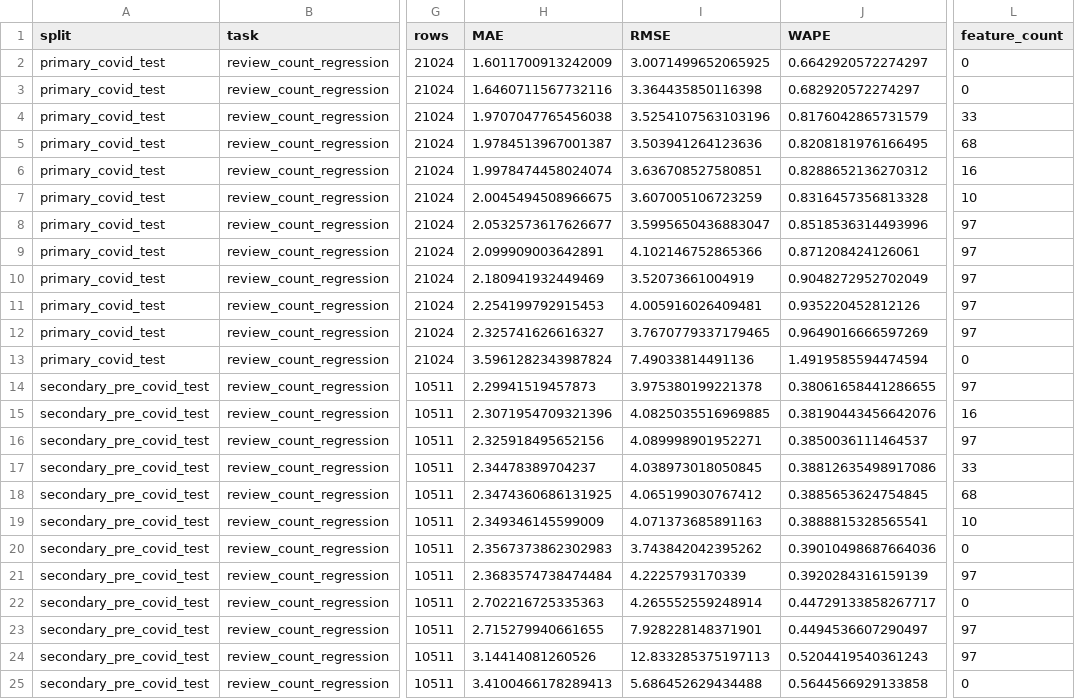
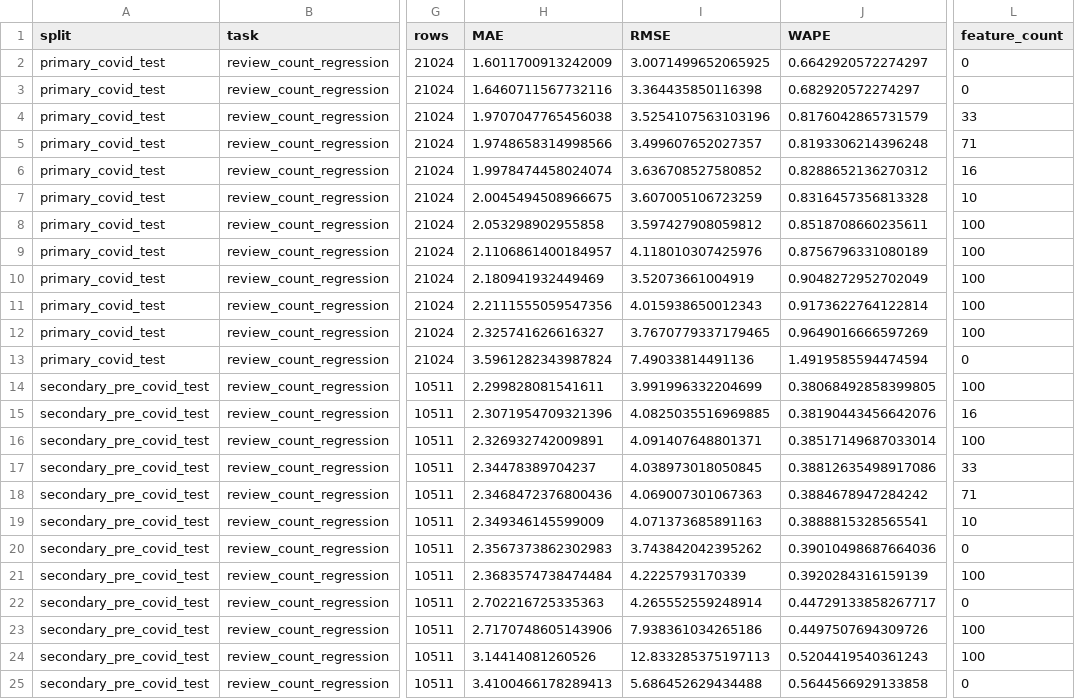
Before and after one commit to MehdiHellall/community-forecasting-yelp, a CSV file: outputs/forecasting_metrics.csv, drawn as a sheet; only a part is shown, gaps mark what is left out; the diff names each change by its address in the sheet, - before the commit and + after, or states it on an @@ line.

```diff
--- a/outputs/forecasting_metrics.csv
+++ b/outputs/forecasting_metrics.csv
-H5 (MAE): 1.9784513967001387
+H5 (MAE): 1.9748658314998566
-I5 (RMSE): 3.503941264123636
+I5 (RMSE): 3.499607652027357
-J5 (WAPE): 0.8208181976166495
+J5 (WAPE): 0.8193306214396248
-L5 (feature_count): 68
+L5 (feature_count): 71
-I6 (RMSE): 3.636708527580851
+I6 (RMSE): 3.636708527580852
-H8 (MAE): 2.0532573617626677
+H8 (MAE): 2.053298902955858
-I8 (RMSE): 3.5995650436883047
+I8 (RMSE): 3.597427908059812
-J8 (WAPE): 0.8518536314493996
+J8 (WAPE): 0.8518708660235611
-L8:L12 (feature_count): 97
+L8:L12 (feature_count): 100
-H9 (MAE): 2.099909003642891
+H9 (MAE): 2.1106861400184957
-I9 (RMSE): 4.102146752865366
+I9 (RMSE): 4.118010307425976
-J9 (WAPE): 0.871208424126061
+J9 (WAPE): 0.8756796331080189
-H11 (MAE): 2.254199792915453
+H11 (MAE): 2.2111555059547356
-I11 (RMSE): 4.005916026409481
+I11 (RMSE): 4.015938650012343
-J11 (WAPE): 0.935220452812126
+J11 (WAPE): 0.9173622764122814
-H14 (MAE): 2.29941519457873
+H14 (MAE): 2.299828081541611
-I14 (RMSE): 3.975380199221378
+I14 (RMSE): 3.991996332204699
-J14 (WAPE): 0.38061658441286655
+J14 (WAPE): 0.38068492858399805
-L14 (feature_count): 97
+L14 (feature_count): 100
-H16 (MAE): 2.325918495652156
+H16 (MAE): 2.326932742009891
-I16 (RMSE): 4.089998901952271
+I16 (RMSE): 4.091407648801371
-J16 (WAPE): 0.3850036111464537
+J16 (WAPE): 0.38517149687033014
-L16 (feature_count): 97
+L16 (feature_count): 100
-H18 (MAE): 2.3474360686131925
+H18 (MAE): 2.3468472376800436
-I18 (RMSE): 4.065199030767412
+I18 (RMSE): 4.069007301067363
-J18 (WAPE): 0.3885653624754845
+J18 (WAPE): 0.3884678947284242
-L18 (feature_count): 68
+L18 (feature_count): 71
-L21 (feature_count): 97
+L21 (feature_count): 100
-H23 (MAE): 2.715279940661655
+H23 (MAE): 2.7170748605143906
-I23 (RMSE): 7.928228148371901
+I23 (RMSE): 7.938361034265186
-J23 (WAPE): 0.4494536607290497
+J23 (WAPE): 0.4497507694309726
-L23:L24 (feature_count): 97
+L23:L24 (feature_count): 100
```
Also changed, not shown: outputs/attention_pulse_calibration.csv, outputs/attention_pulse_case_studies.csv, 24 other files.
